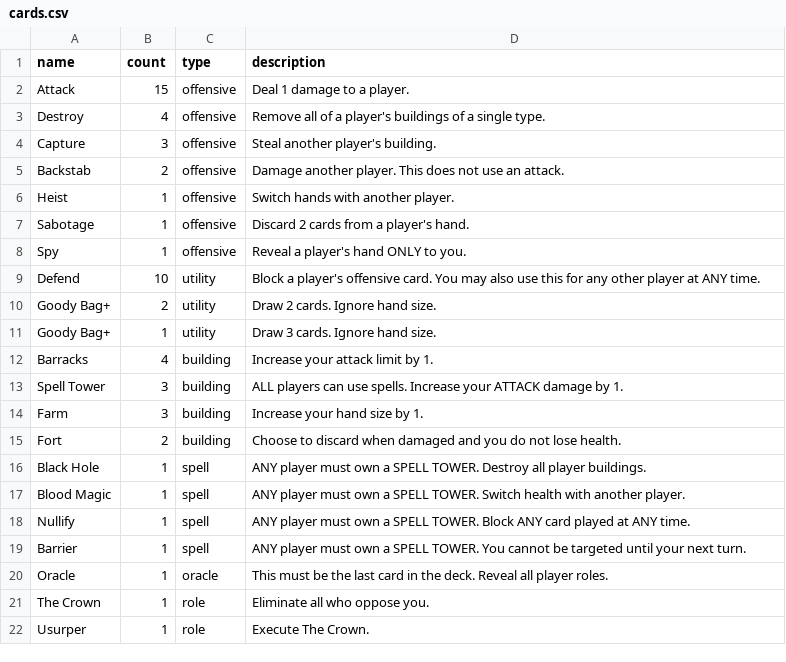
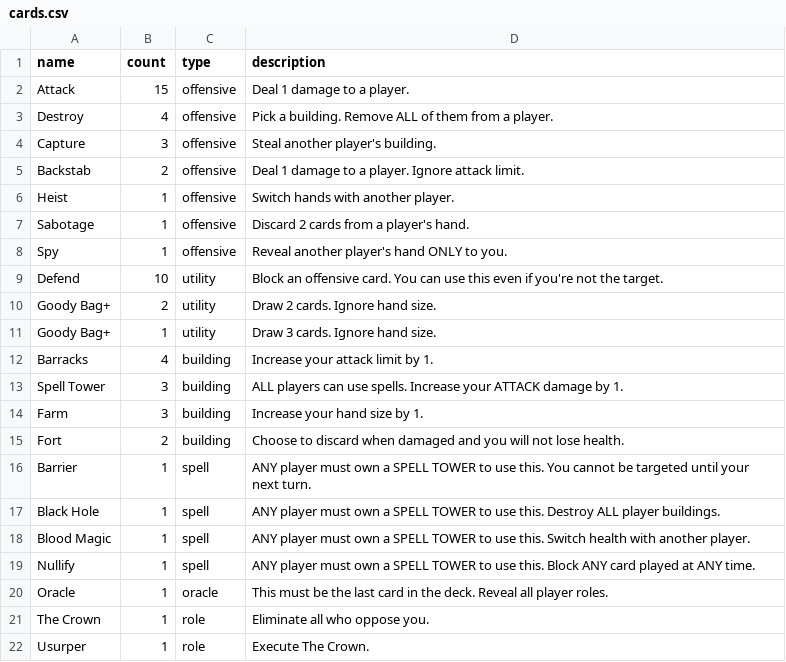
Before and after one commit to HammyPig/oracle, a CSV file: art-v2/meta/cards.csv, drawn as a sheet; only a part is shown.

Commit message:
fix: meta did not reflect card art changes

```diff
--- a/art-v2/meta/cards.csv
+++ b/art-v2/meta/cards.csv
@@ -2,9 +2,9 @@ name,count,type,description
 Attack,15,offensive,Deal 1 damage to a player.
-Destroy,4,offensive,Remove all of a player's buildings of a single type.
+Destroy,4,offensive,Pick a building. Remove ALL of them from a player.
 Capture,3,offensive,Steal another player's building.
-Backstab,2,offensive,Damage another player. This does not use an attack.
+Backstab,2,offensive,Deal 1 damage to a player. Ignore attack limit.
 Heist,1,offensive,Switch hands with another player.
 Sabotage,1,offensive,Discard 2 cards from a player's hand.
-Spy,1,offensive,Reveal a player's hand ONLY to you.
-Defend,10,utility,Block a player's offensive card. You may also use this for any other player at ANY time.
+Spy,1,offensive,Reveal another player's hand ONLY to you.
+Defend,10,utility,Block an offensive card. You can use this even if you're not the target.
 Goody Bag+,2,utility,Draw 2 cards. Ignore hand size.
@@ -14,7 +14,7 @@ Spell Tower,3,building,ALL players can use spells. Increase your ATTACK damage b
 Farm,3,building,Increase your hand size by 1.
-Fort,2,building,Choose to discard when damaged and you do not lose health.
-Black Hole,1,spell,ANY player must own a SPELL TOWER. Destroy all player buildings.
-Blood Magic,1,spell,ANY player must own a SPELL TOWER. Switch health with another player.
-Nullify,1,spell,ANY player must own a SPELL TOWER. Block ANY card played at ANY time.
-Barrier,1,spell,ANY player must own a SPELL TOWER. You cannot be targeted until your next turn.
+Fort,2,building,Choose to discard when damaged and you will not lose health.
+Barrier,1,spell,ANY player must own a SPELL TOWER to use this. You cannot be targeted until your next turn.
+Black Hole,1,spell,ANY player must own a SPELL TOWER to use this. Destroy ALL player buildings.
+Blood Magic,1,spell,ANY player must own a SPELL TOWER to use this. Switch health with another player.
+Nullify,1,spell,ANY player must own a SPELL TOWER to use this. Block ANY card played at ANY time.
 Oracle,1,oracle,This must be the last card in the deck. Reveal all player roles.
```
